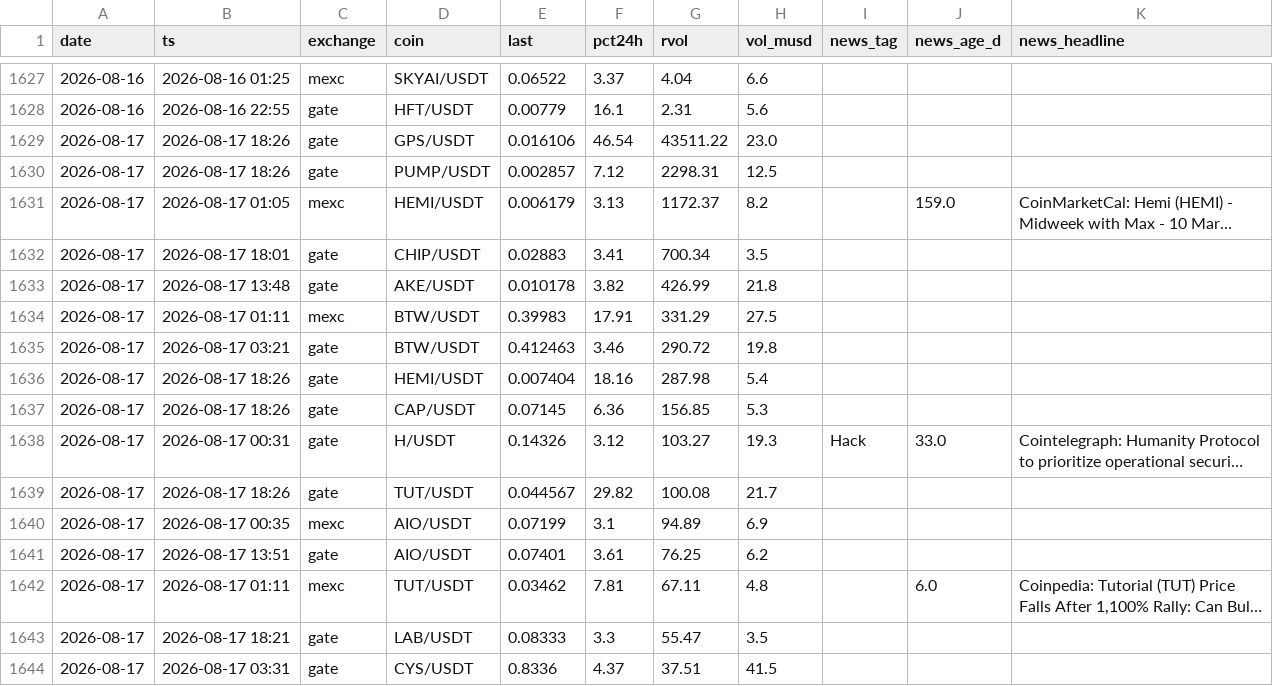
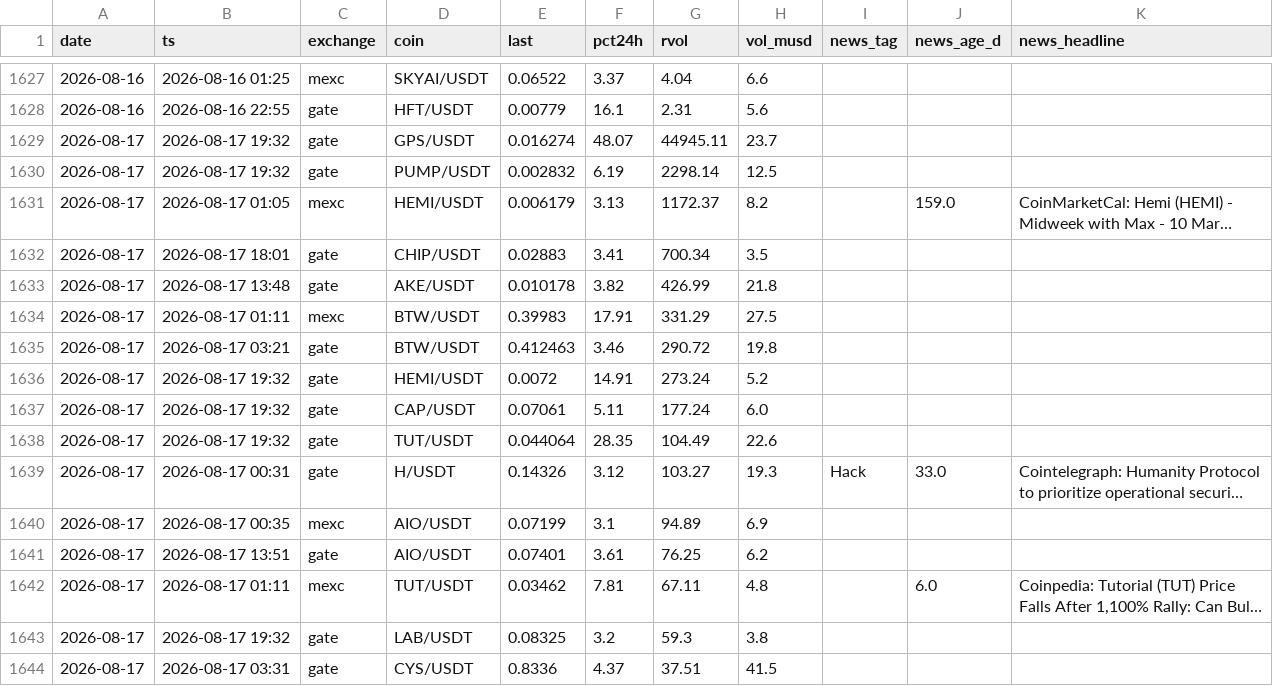
Before and after one commit to ChrisM001/scanner-site, a CSV file: crypto_scan_log.csv, drawn as a sheet; only a part is shown, gaps mark what is left out; long unchanged cells end in …; removed rows and columns are numbered as before the commit, all else as after; the diff names each change by its address in the sheet, - before the commit and + after, or states it on an @@ line.

```diff
--- a/crypto_scan_log.csv
+++ b/crypto_scan_log.csv
-B1629:B1630 (ts): 2026-08-17 18:26
+B1629:B1630 (ts): 2026-08-17 19:32
-E1629 (last): 0.016106
+E1629 (last): 0.016274
-F1629 (pct24h): 46.54
+F1629 (pct24h): 48.07
-G1629 (rvol): 43511.22
+G1629 (rvol): 44945.11
-H1629 (vol_musd): 23.0
+H1629 (vol_musd): 23.7
-E1630 (last): 0.002857
+E1630 (last): 0.002832
-F1630 (pct24h): 7.12
+F1630 (pct24h): 6.19
-G1630 (rvol): 2298.31
+G1630 (rvol): 2298.14
-B1636:B1637 (ts): 2026-08-17 18:26
+B1636:B1637 (ts): 2026-08-17 19:32
-E1636 (last): 0.007404
+E1636 (last): 0.0072
-F1636 (pct24h): 18.16
+F1636 (pct24h): 14.91
-G1636 (rvol): 287.98
+G1636 (rvol): 273.24
-H1636 (vol_musd): 5.4
+H1636 (vol_musd): 5.2
-E1637 (last): 0.07145
+E1637 (last): 0.07061
-F1637 (pct24h): 6.36
+F1637 (pct24h): 5.11
-G1637 (rvol): 156.85
+G1637 (rvol): 177.24
-H1637 (vol_musd): 5.3
+H1637 (vol_musd): 6.0
+row 1638: 2026-08-17 | 2026-08-17 19:32 | gate | TUT/USDT | 0.044064 | 28.35 | 104.49 | 22.6
-row 1639: 2026-08-17 | 2026-08-17 18:26 | gate | TUT/USDT | 0.044567 | 29.82 | 100.08 | 21.7
-B1643 (ts): 2026-08-17 18:21
+B1643 (ts): 2026-08-17 19:32
-E1643 (last): 0.08333
+E1643 (last): 0.08325
-F1643 (pct24h): 3.3
+F1643 (pct24h): 3.2
-G1643 (rvol): 55.47
+G1643 (rvol): 59.3
-H1643 (vol_musd): 3.5
+H1643 (vol_musd): 3.8
```
Also changed, not shown: 1 other file.
